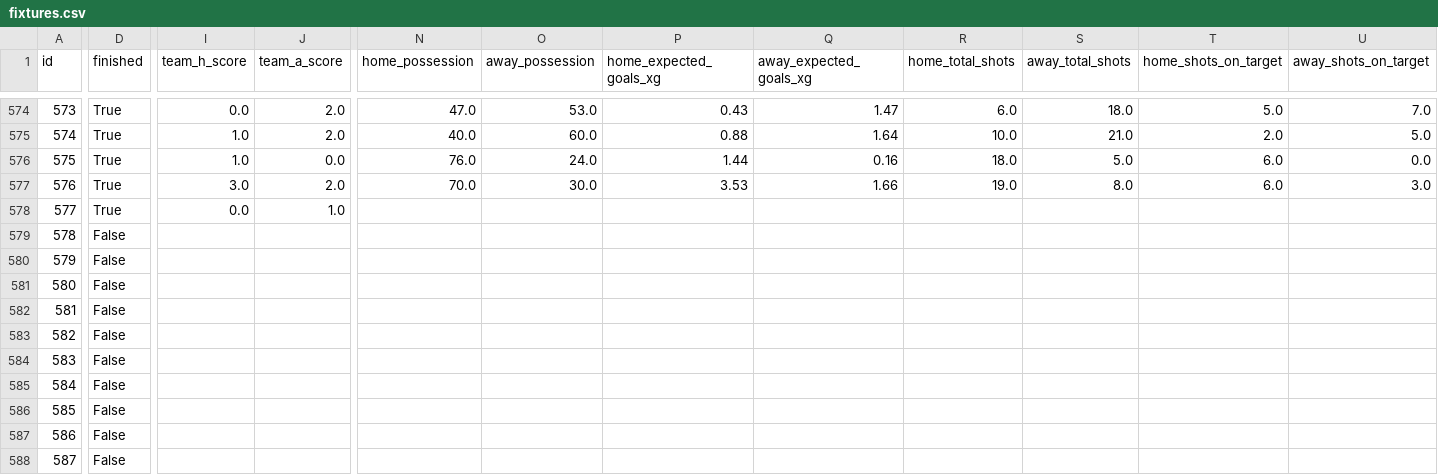
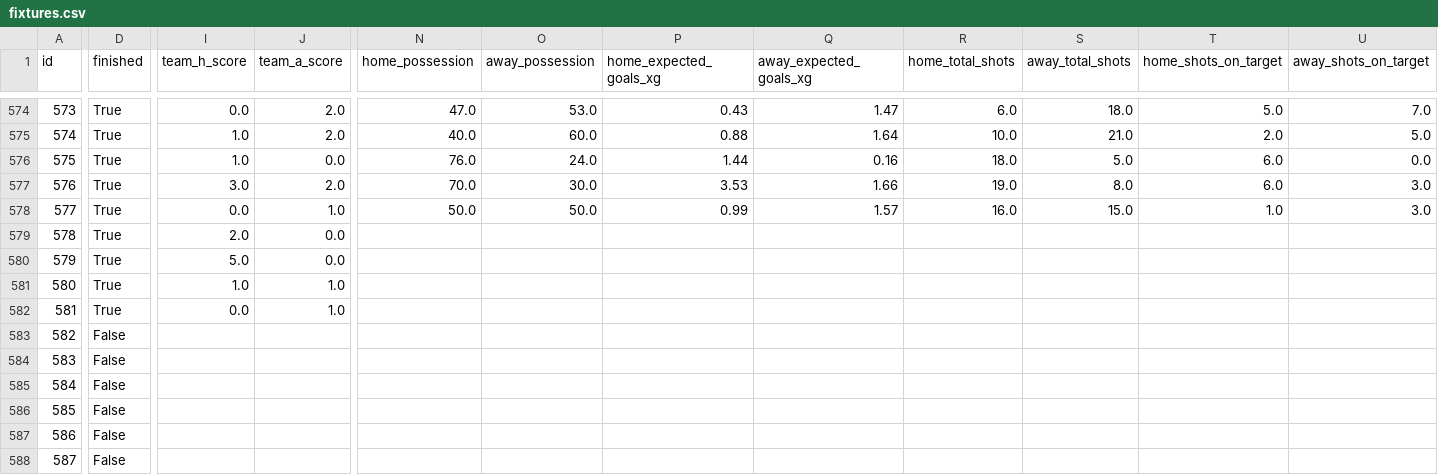
Before and after one commit to truong-tt/fpl-ml-manager, a CSV file: data/fixtures.csv, drawn as a sheet; only a part is shown, gaps mark what is left out; the diff covers the shown part only; the diff names each change by its address in the sheet, - before the commit and + after, or states it on an @@ line.

```diff
--- a/data/fixtures.csv
+++ b/data/fixtures.csv
-N578 (home_possession): (empty)
+N578 (home_possession): 50.0
-O578 (away_possession): (empty)
+O578 (away_possession): 50.0
-P578 (home_expected_goals_xg): (empty)
+P578 (home_expected_goals_xg): 0.99
-Q578 (away_expected_goals_xg): (empty)
+Q578 (away_expected_goals_xg): 1.57
-R578 (home_total_shots): (empty)
+R578 (home_total_shots): 16.0
-S578 (away_total_shots): (empty)
+S578 (away_total_shots): 15.0
-T578 (home_shots_on_target): (empty)
+T578 (home_shots_on_target): 1.0
-U578 (away_shots_on_target): (empty)
+U578 (away_shots_on_target): 3.0
-D579:D582 (finished): False
+D579:D582 (finished): True
-I579 (team_h_score): (empty)
+I579 (team_h_score): 2.0
-J579:J580 (team_a_score): (empty)
+J579:J580 (team_a_score): 0.0
-I580 (team_h_score): (empty)
+I580 (team_h_score): 5.0
-I581 (team_h_score): (empty)
+I581 (team_h_score): 1.0
-J581:J582 (team_a_score): (empty)
+J581:J582 (team_a_score): 1.0
-I582 (team_h_score): (empty)
+I582 (team_h_score): 0.0
```
Also changed, not shown: 78 edited cells elsewhere in this file, data/fixture_lambdas.csv, data/players.csv, 2 other files.
